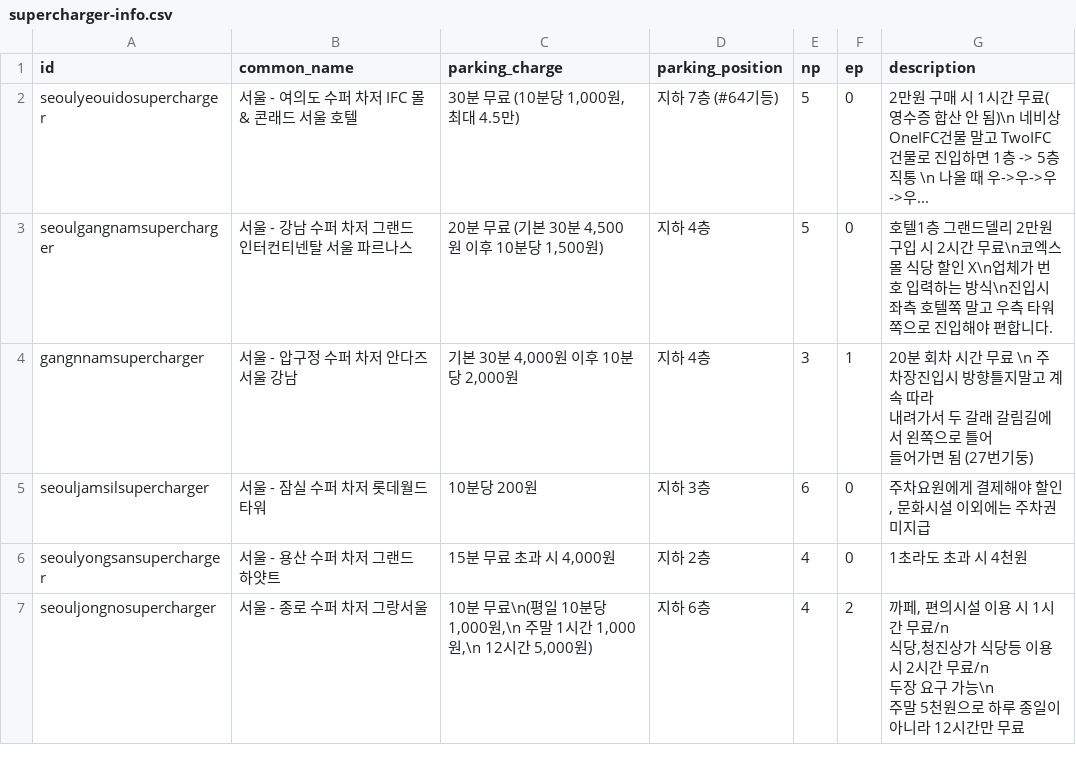
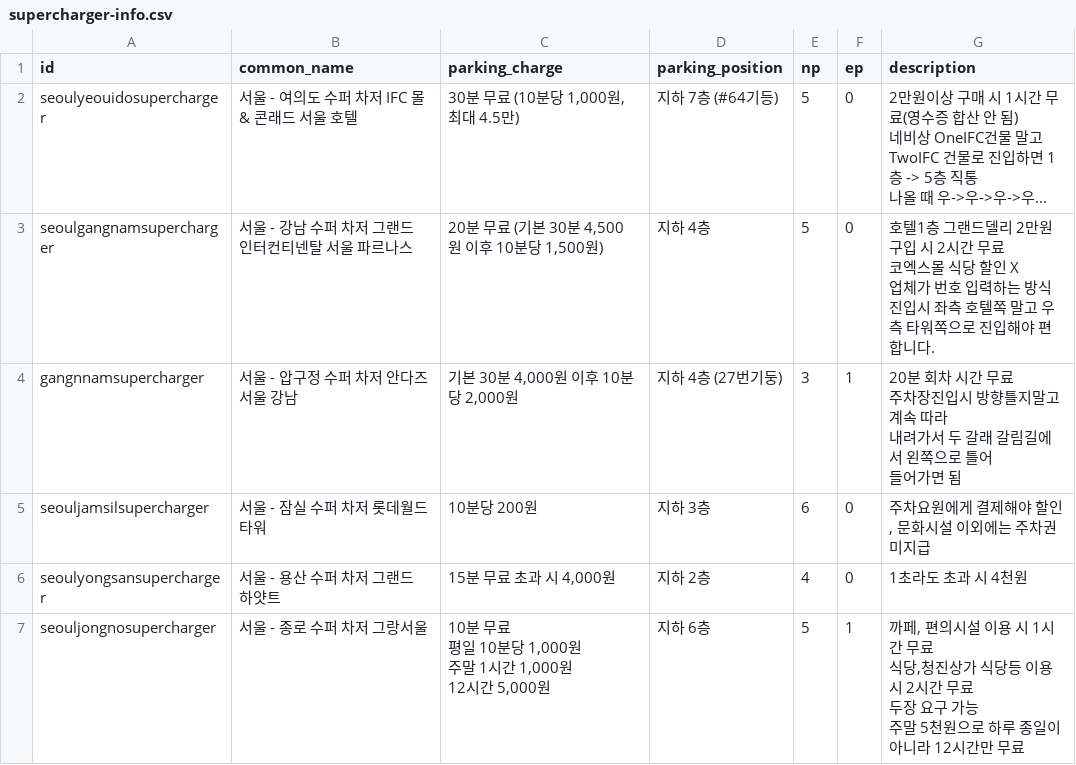
Before and after one commit to frozenrainyoo/supercharger-info, a CSV file: supercharger-info.csv, drawn as a sheet; only a part is shown; the diff covers the shown part only.

Commit message:
update supercharger-info.csv
* added line break
* updated port information

```diff
--- a/supercharger-info.csv
+++ b/supercharger-info.csv
@@ -1,12 +1,21 @@
 id,common_name,parking_charge,parking_position,np,ep,description
-seoulyeouidosupercharger,서울 - 여의도 수퍼 차저 IFC 몰 & 콘래드 서울 호텔,"30분 무료 (10분당 1,000원, 최대 4.5만)",지하 7층 (#64기등),5,0,2만원 구매 시 1시간 무료(영수증 합산 안 됨)\n 네비상 OneIFC건물 말고 TwoIFC 건물로 진입하면 1층 -> 5층 직통 \n 나올 때 우->우->우->우...
-seoulgangnamsupercharger,서울 - 강남 수퍼 차저 그랜드 인터컨티넨탈 서울 파르나스,"20분 무료 (기본 30분 4,500원 이후 10분당 1,500원)",지하 4층,5,0,호텔1층 그랜드델리 2만원 구입 시 2시간 무료\n코엑스몰 식당 할인 X\n업체가 번호 입력하는 방식\n진입시 좌측 호텔쪽 말고 우측 타워쪽으로 진입해야 편합니다.
-gangnnamsupercharger,서울 - 압구정 수퍼 차저 안다즈 서울 강남,"기본 30분 4,000원 이후 10분당 2,000원",지하 4층,3,1,"20분 회차 시간 무료 \n 주차장진입시 방향틀지말고 계속 따라
-내려가서 두 갈래 갈림길에서 왼쪽으로 틀어
-들어가면 됨 (27번기둥) "
+seoulyeouidosupercharger,서울 - 여의도 수퍼 차저 IFC 몰 & 콘래드 서울 호텔,"30분 무료 (10분당 1,000원, 최대 4.5만)","지하 7층 (#64기등)",5,0,"2만원이상 구매 시 1시간 무료(영수증 합산 안 됨)
+네비상 OneIFC건물 말고 TwoIFC 건물로 진입하면 1층 -> 5층 직통
+나올 때 우->우->우->우..."
+seoulgangnamsupercharger,서울 - 강남 수퍼 차저 그랜드 인터컨티넨탈 서울 파르나스,"20분 무료 (기본 30분 4,500원 이후 10분당 1,500원)",지하 4층,5,0,"호텔1층 그랜드델리 2만원 구입 시 2시간 무료
+코엑스몰 식당 할인 X
+업체가 번호 입력하는 방식
+진입시 좌측 호텔쪽 말고 우측 타워쪽으로 진입해야 편합니다."
+gangnnamsupercharger,서울 - 압구정 수퍼 차저 안다즈 서울 강남,"기본 30분 4,000원 이후 10분당 2,000원","지하 4층 (27번기둥)",3,1,"20분 회차 시간 무료
+주차장진입시 방향틀지말고 계속 따라
+내려가서 두 갈래 갈림길에서 왼쪽으로 틀어
+들어가면 됨"
 seouljamsilsupercharger,서울 - 잠실 수퍼 차저 롯데월드타워,10분당 200원,지하 3층,6,0,"주차요원에게 결제해야 할인, 문화시설 이외에는 주차권 미지급"
 seoulyongsansupercharger,서울 - 용산 수퍼 차저 그랜드 하얏트,"15분 무료 초과 시 4,000원",지하 2층,4,0,1초라도 초과 시 4천원
-seouljongnosupercharger,서울 - 종로 수퍼 차저 그랑서울,"10분 무료\n(평일 10분당 1,000원,\n 주말 1시간 1,000원,\n 12시간 5,000원)",지하 6층,4,2,"까페, 편의시설 이용 시 1시간 무료/n
-식당,청진상가 식당등 이용시 2시간 무료/n
-두장 요구 가능\n
-주말 5천원으로 하루 종일이 아니라 12시간만 무료"
+seouljongnosupercharger,서울 - 종로 수퍼 차저 그랑서울,"10분 무료
+평일 10분당 1,000원
+주말 1시간 1,000원
+12시간 5,000원",지하 6층,5,1,"까페, 편의시설 이용 시 1시간 무료
+식당,청진상가 식당등 이용시 2시간 무료
+두장 요구 가능
+주말 5천원으로 하루 종일이 아니라 12시간만 무료"
```
Also changed, not shown: 13 edited cells elsewhere in this file.
